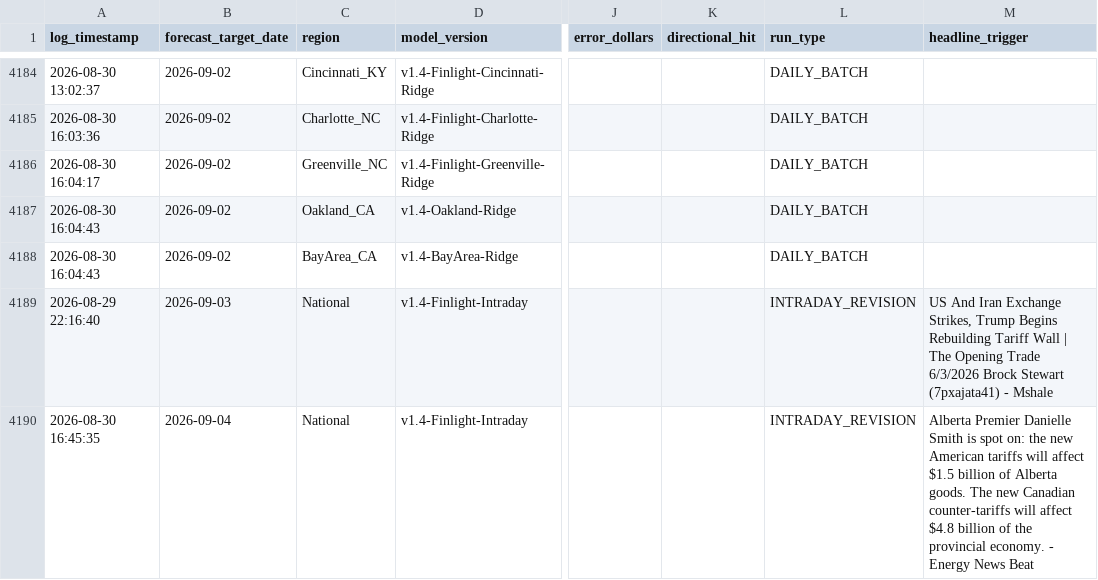
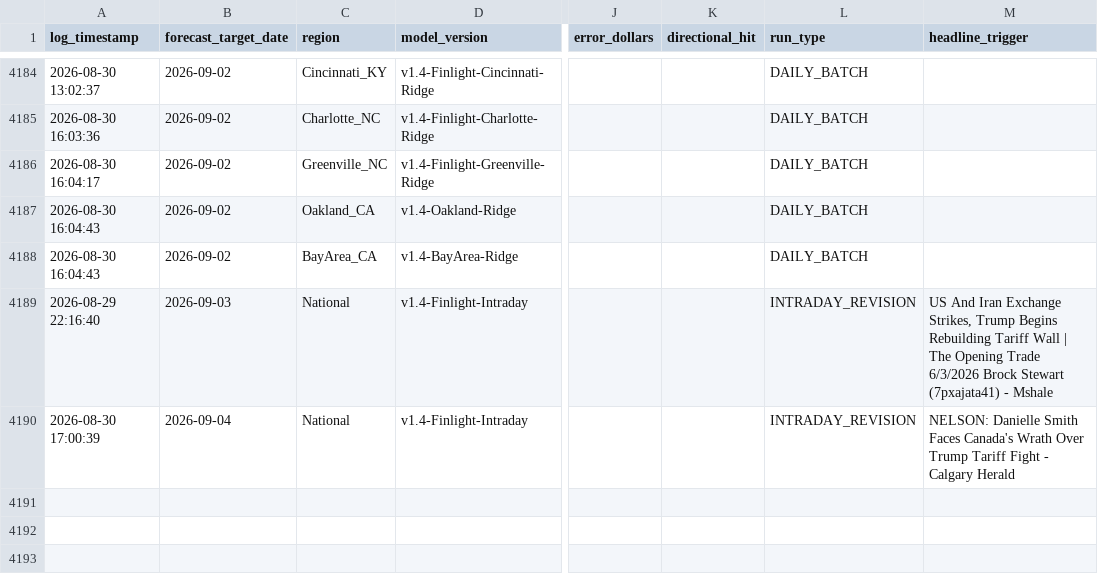
Before and after one commit to KoshiirRa/midgley, a CSV file: data/prediction_history.csv, drawn as a sheet; only a part is shown, gaps mark what is left out; the diff names each change by its address in the sheet, - before the commit and + after, or states it on an @@ line.

```diff
--- a/data/prediction_history.csv
+++ b/data/prediction_history.csv
-A4190 (log_timestamp): 2026-08-30 16:45:35
+A4190 (log_timestamp): 2026-08-30 17:00:39
-M4190 (headline_trigger): Alberta Premier Danielle Smith is spot on: the new American tariffs will affect $1.5 billion of Alberta goods. The new Canadian counter-tariffs will affect $4.8 billion of the provincial economy. - Energy News Beat
+M4190 (headline_trigger): NELSON: Danielle Smith Faces Canada's Wrath Over Trump Tariff Fight - Calgary Herald
```
Also changed, not shown: 6 other files.
